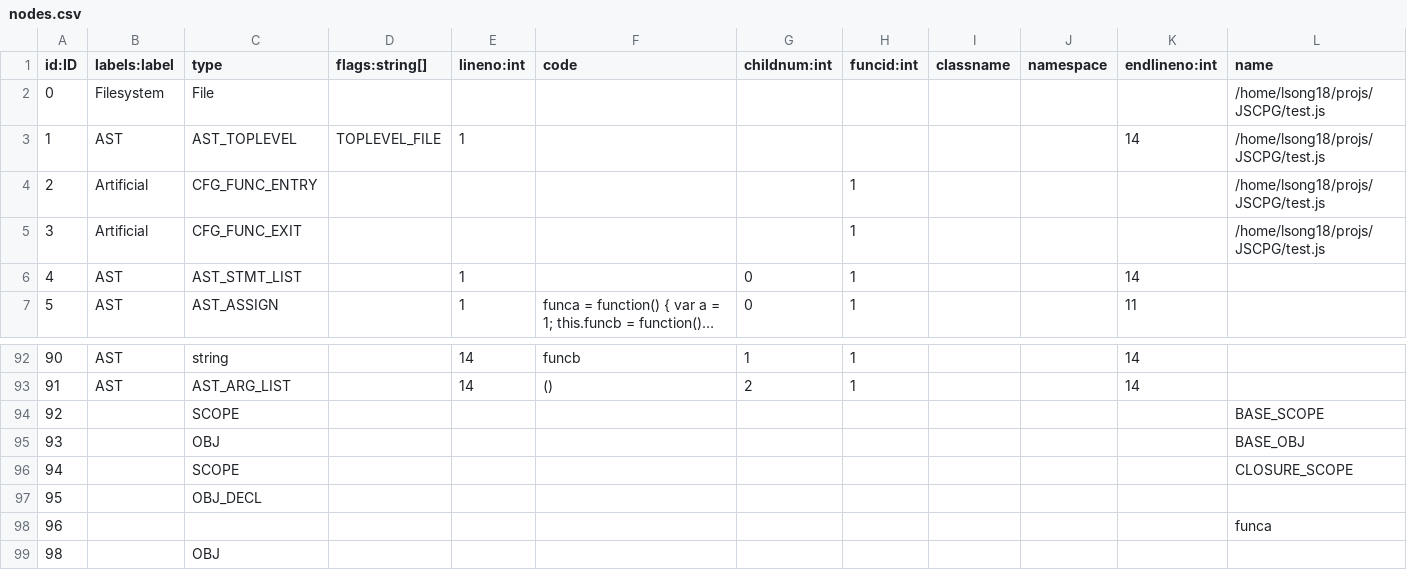
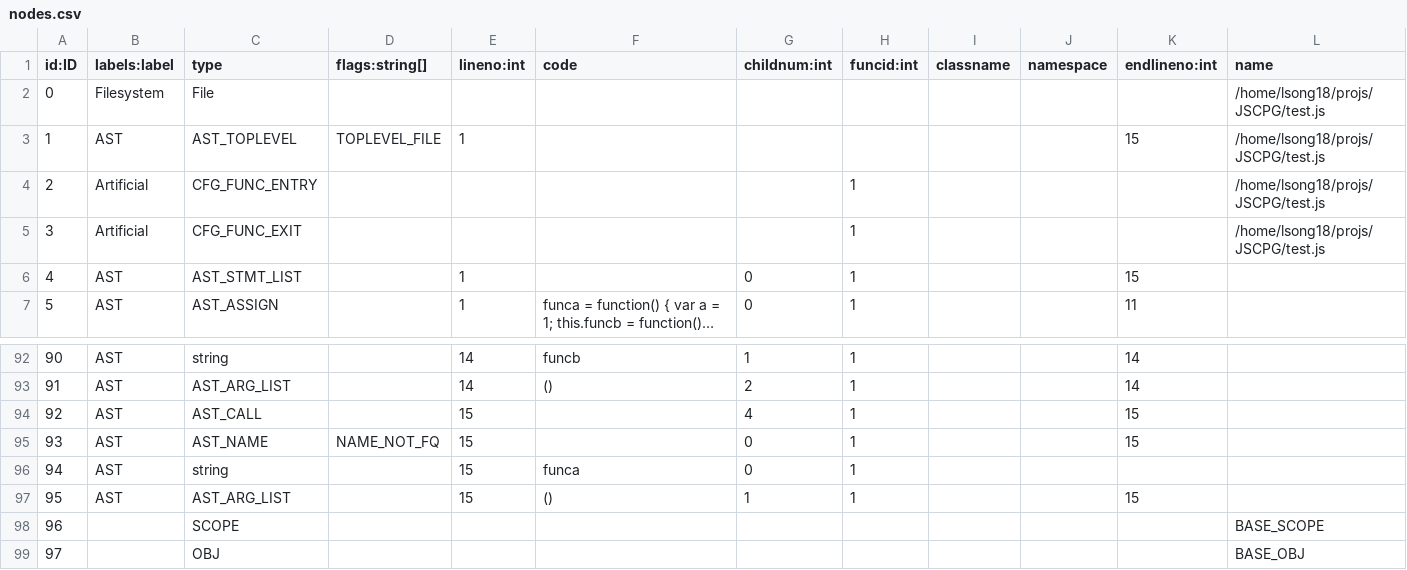
Before and after one commit to Suuuuuzy/run_JSCPG, a CSV file: import2neo4j/nodes.csv, drawn as a sheet; only a part is shown, gaps mark what is left out; the shorter side is filled out with more unchanged rows; long unchanged cells end in …; addresses are those after the commit; rows hold the shown columns only; the diff names each change by its address in the sheet, - before the commit and + after, or states it on an @@ line.

```diff
--- a/import2neo4j/nodes.csv
+++ b/import2neo4j/nodes.csv
-K3 (endlineno:int): 14
+K3 (endlineno:int): 15
-K6 (endlineno:int): 14
+K6 (endlineno:int): 15
+row 94: 92 | AST | AST_CALL |  | 15 |  | 4 | 1 |  |  | 15
+row 95: 93 | AST | AST_NAME | NAME_NOT_FQ | 15 |  | 0 | 1 |  |  | 15
+row 96: 94 | AST | string |  | 15 | funca | 0 | 1
+row 97: 95 | AST | AST_ARG_LIST |  | 15 | () | 1 | 1 |  |  | 15
@@ column A (id:ID) renumbered from row 98 down @@
```
Also changed, not shown: import2neo4j/rels.csv, 3 other files.
